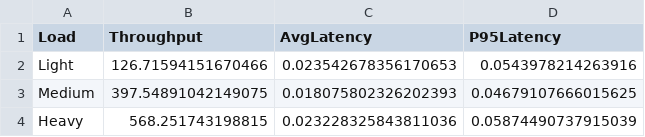
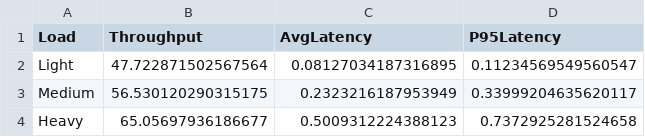
Before and after one commit to Ayesha049/CSE5306-Assignment2, a CSV file: benchmark/results_mono.csv, drawn as a sheet.

Commit message:
benchmark updated

```diff
--- a/benchmark/results_mono.csv
+++ b/benchmark/results_mono.csv
@@ -1,4 +1,4 @@
 Load,Throughput,AvgLatency,P95Latency
-Light,126.71594151670466,0.023542678356170653,0.0543978214263916
-Medium,397.54891042149075,0.018075802326202393,0.04679107666015625
-Heavy,568.251743198815,0.023228325843811036,0.05874490737915039
+Light,47.722871502567564,0.08127034187316895,0.11234569549560547
+Medium,56.530120290315175,0.2323216187953949,0.33999204635620117
+Heavy,65.05697936186677,0.5009312224388123,0.7372925281524658
```
Also changed, not shown: benchmark/results_micro.csv, 2 other files.
